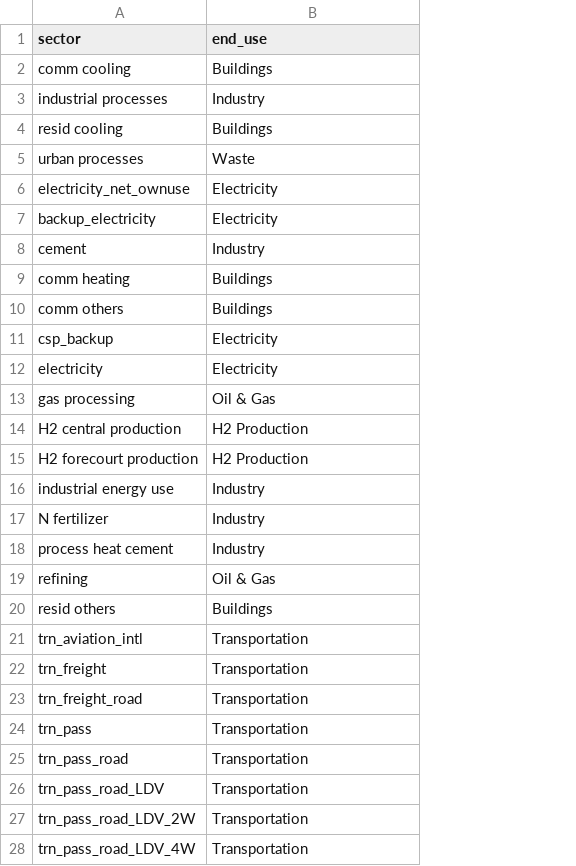
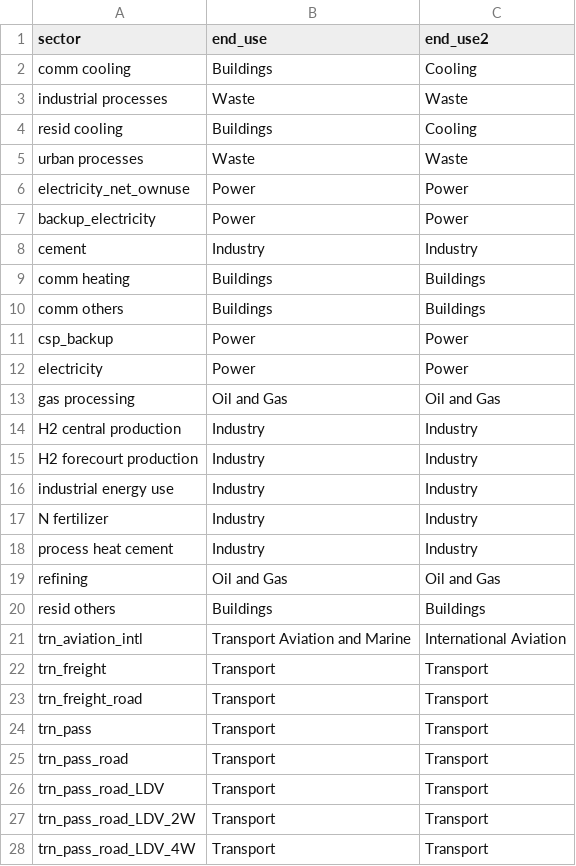
Before and after one commit to JGCRI/gcamrpt, a CSV file: data-raw/ghg_sector.csv, drawn as a sheet; only a part is shown; the diff covers the shown part only; the diff names each change by its address in the sheet, - before the commit and + after, or states it on an @@ line.

Commit message:
extra data categories

```diff
--- a/data-raw/ghg_sector.csv
+++ b/data-raw/ghg_sector.csv
+column C (end_use2), rows 2-28: Cooling | Waste | Cooling | Waste | Power | Power | Industry | Buildings | Buildings | Power | Power | Oil and Gas | Industry | Industry | Industry | Industry | Industry | Oil and Gas | Buildings | International Aviation | Transport | Transport | Transport | Transport | Transport | Transport | Transport
-B3 (end_use): Industry
+B3 (end_use): Waste
-B6:B7 (end_use): Electricity
+B6:B7 (end_use): Power
-B11:B12 (end_use): Electricity
+B11:B12 (end_use): Power
-B13 (end_use): Oil & Gas
+B13 (end_use): Oil and Gas
-B14:B15 (end_use): H2 Production
+B14:B15 (end_use): Industry
-B19 (end_use): Oil & Gas
+B19 (end_use): Oil and Gas
-B21 (end_use): Transportation
+B21 (end_use): Transport Aviation and Marine
-B22:B28 (end_use): Transportation
+B22:B28 (end_use): Transport
```
Also changed, not shown: 16 edited cells elsewhere in this file, data-raw/GWP_AR5.csv.
